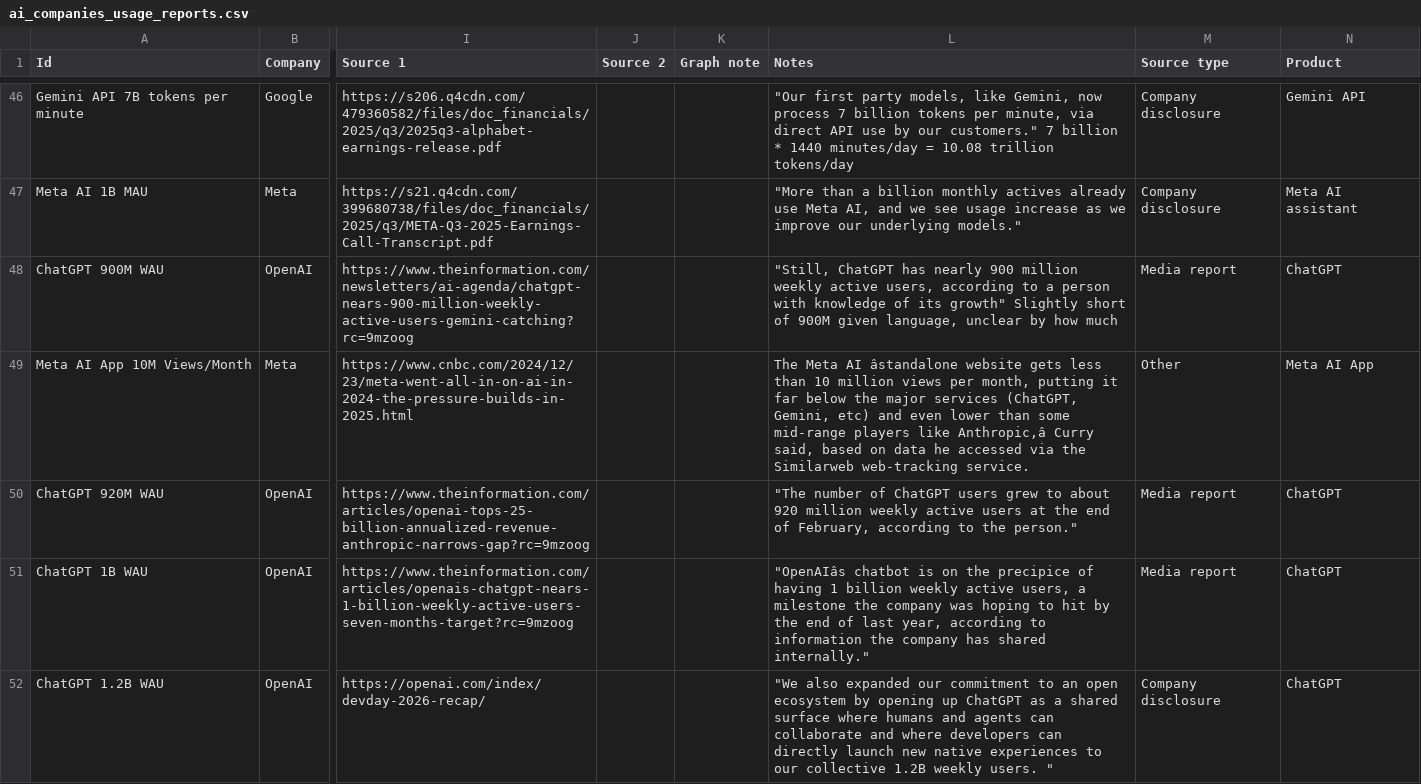
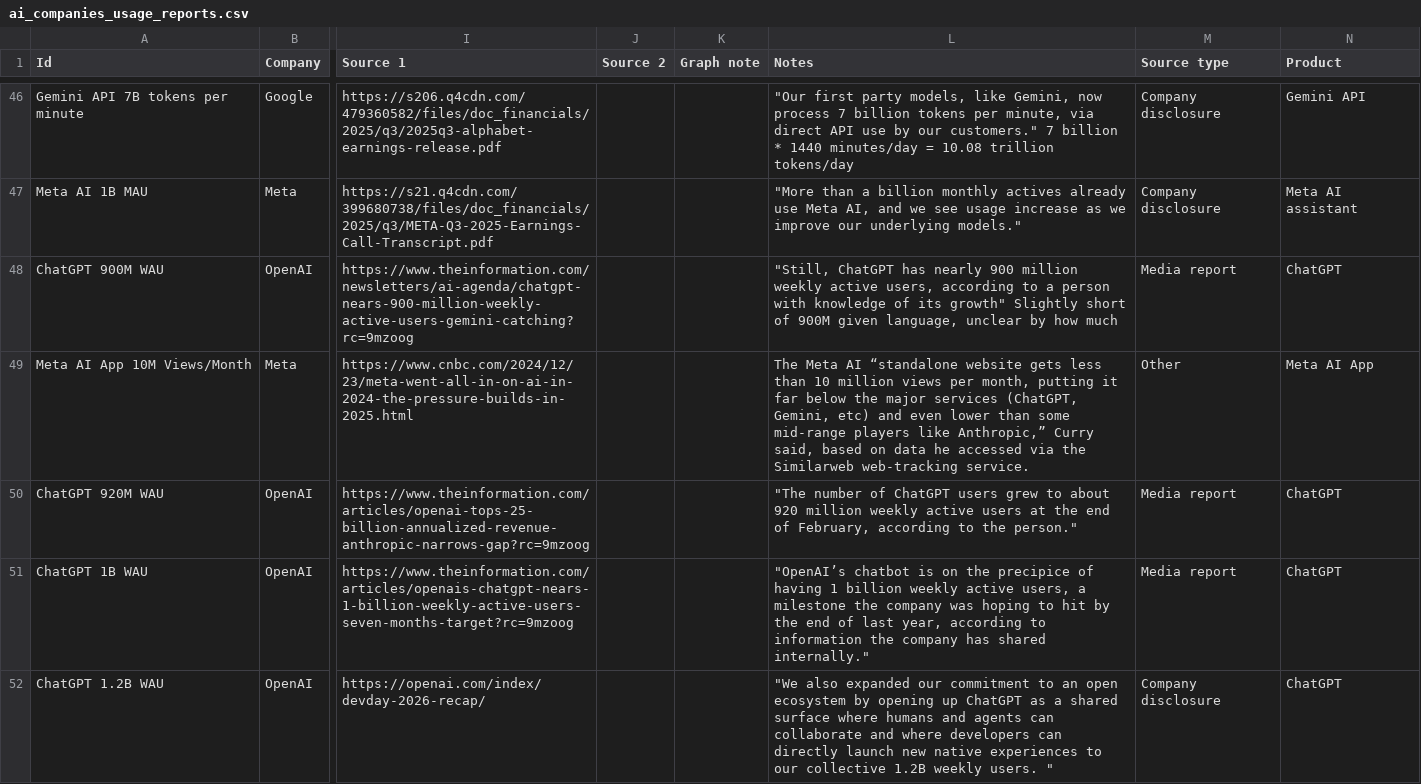
Before and after one commit to Avo-Sarkissian/AI-Frontier-Database, a CSV file: data/raw/epoch/ai_companies_usage_reports.csv, drawn as a sheet; only a part is shown, gaps mark what is left out; the diff covers the shown part only; the diff names each change by its address in the sheet, - before the commit and + after, or states it on an @@ line.

```diff
--- a/data/raw/epoch/ai_companies_usage_reports.csv
+++ b/data/raw/epoch/ai_companies_usage_reports.csv
-L49 (Notes): …Meta AI âstandalone website gets less than 10 million views per month, putting it far below the major services (ChatGPT, Gemini, etc) and even lower than some mid-range players like Anthropic,â Curry said,…
+L49 (Notes): …Meta AI “standalone website gets less than 10 million views per month, putting it far below the major services (ChatGPT, Gemini, etc) and even lower than some mid-range players like Anthropic,” Curry said,…
-L51 (Notes): "OpenAIâs chatbot is…
+L51 (Notes): "OpenAI’s chatbot is…
```
Also changed, not shown: 11 edited cells elsewhere in this file, data/carried/econ/inferencex_rates.csv, data/raw/epoch/ai_companies_compute_spend.csv, 13 other files.
